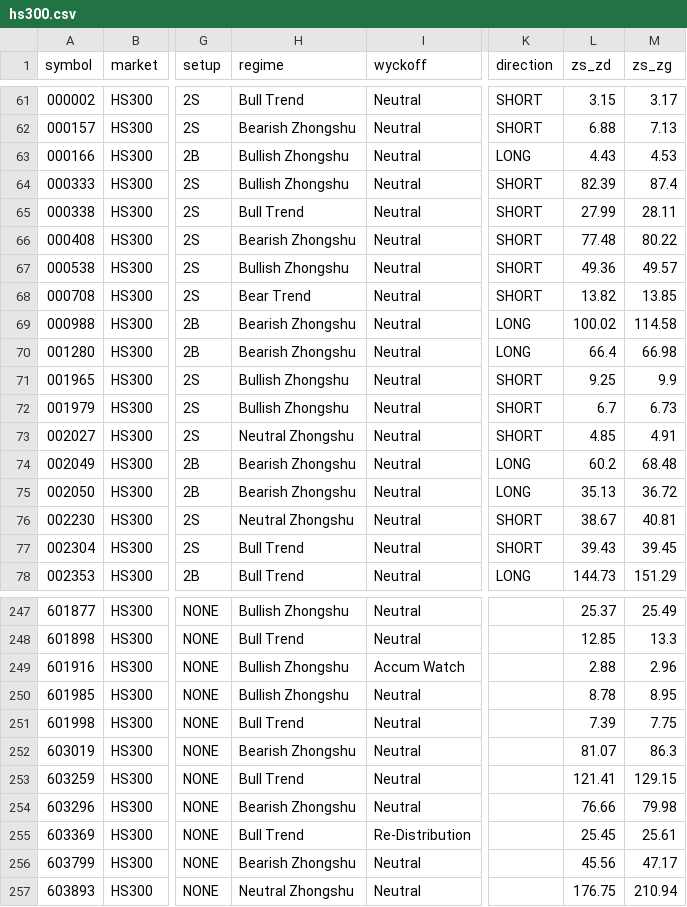
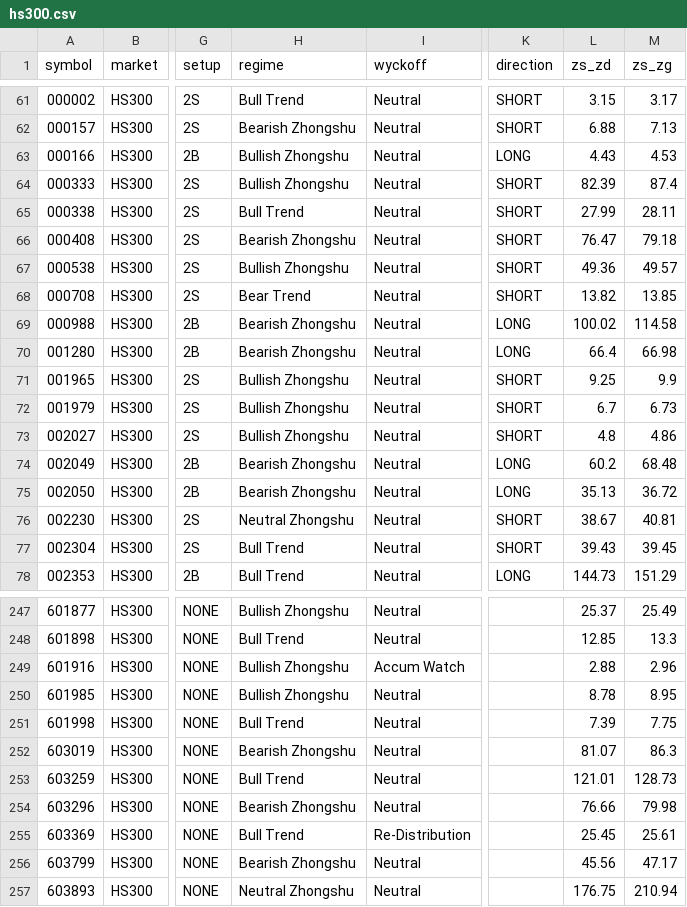
Before and after one commit to CoolSoybean/CWP-Scanner, a CSV file: output/latest/hs300.csv, drawn as a sheet; only a part is shown, gaps mark what is left out; the diff names each change by its address in the sheet, - before the commit and + after, or states it on an @@ line.

```diff
--- a/output/latest/hs300.csv
+++ b/output/latest/hs300.csv
-L66 (zs_zd): 77.48
+L66 (zs_zd): 76.47
-M66 (zs_zg): 80.22
+M66 (zs_zg): 79.18
-H73 (regime): Neutral Zhongshu
+H73 (regime): Bullish Zhongshu
-L73 (zs_zd): 4.85
+L73 (zs_zd): 4.8
-M73 (zs_zg): 4.91
+M73 (zs_zg): 4.86
-L253 (zs_zd): 121.41
+L253 (zs_zd): 121.01
-M253 (zs_zg): 129.15
+M253 (zs_zg): 128.73
```
Also changed, not shown: output/alerts/hs300_changes.csv, output/alerts/hs300_current.csv, 4 other files.
